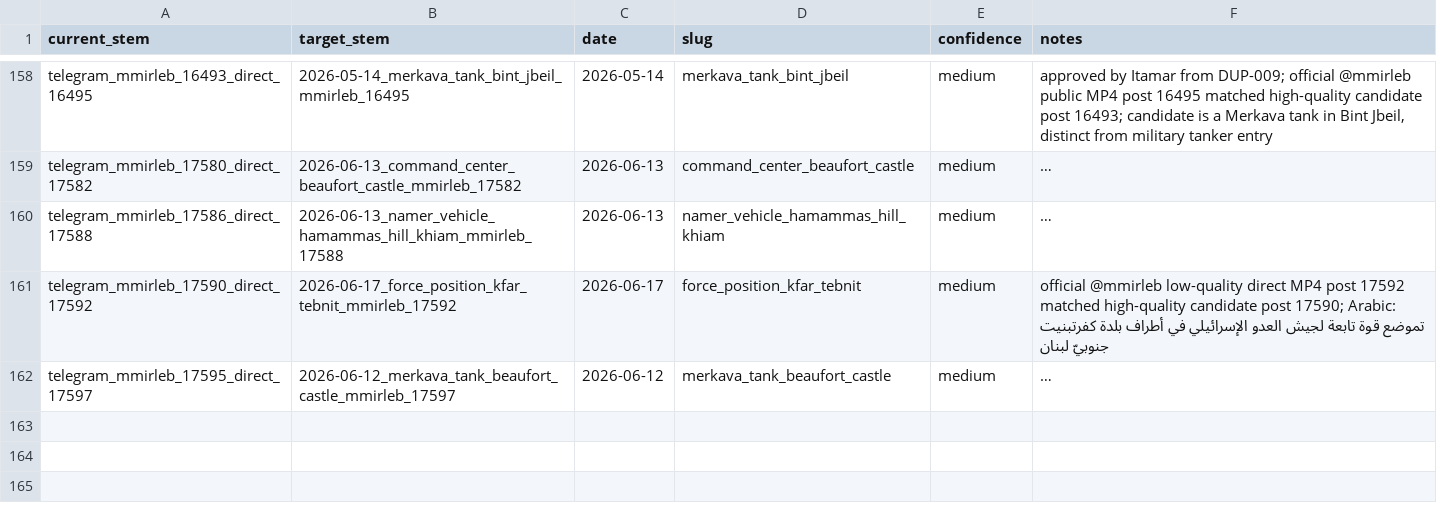
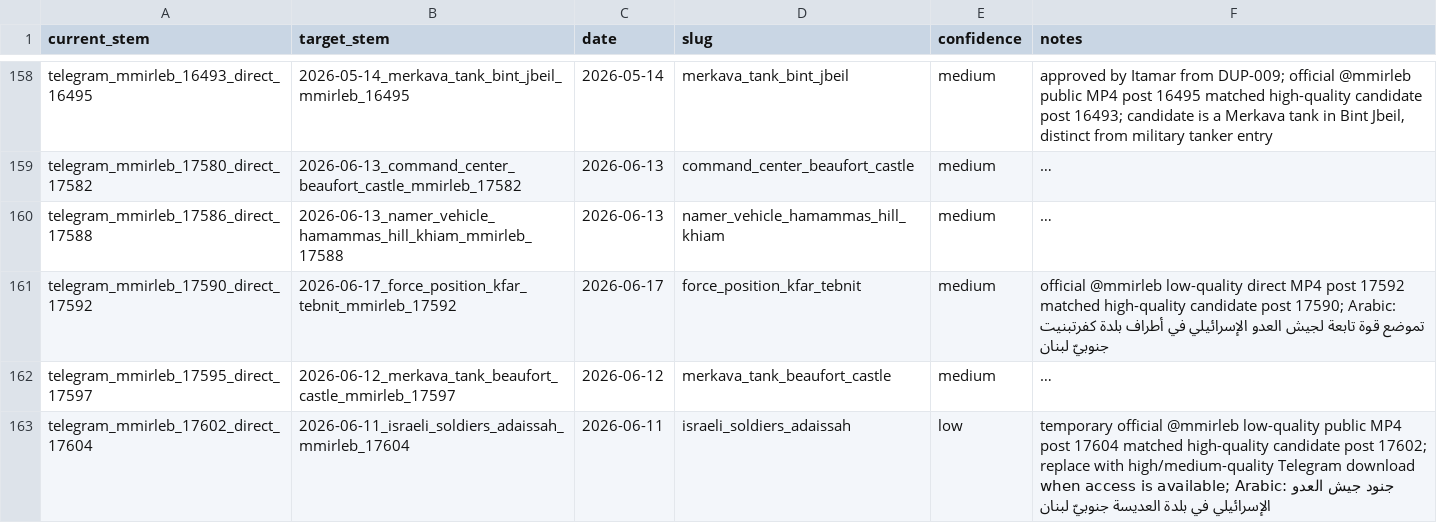
Before and after one commit to itamarwe/fpv-drone-strikes-lebanon-dataset, a TSV file: 2026-06-21_fpv_renamed_from_first_frames_manifest.tsv, drawn as a sheet; only a part is shown, gaps mark what is left out; long unchanged cells end in …; the diff names each change by its address in the sheet, - before the commit and + after, or states it on an @@ line.

Commit message:
Add temporary Adaissah FPV video

```diff
--- a/2026-06-21_fpv_renamed_from_first_frames_manifest.tsv
+++ b/2026-06-21_fpv_renamed_from_first_frames_manifest.tsv
+row 163: telegram_mmirleb_17602_direct_17604 | 2026-06-11_israeli_soldiers_adaissah_mmirleb_17604 | 2026-06-11 | israeli_soldiers_adaissah | low | temporary official @mmirleb low-quality public MP4 post 17604 matched high-quality candidate post 17602; replace with high/medium-quality Telegram download when access is available; Arabic: جنود جيش العدو الإسرائيلي في بلدة العديسة جنوبيّ لبنان
```
Also changed, not shown: 1 other file.
